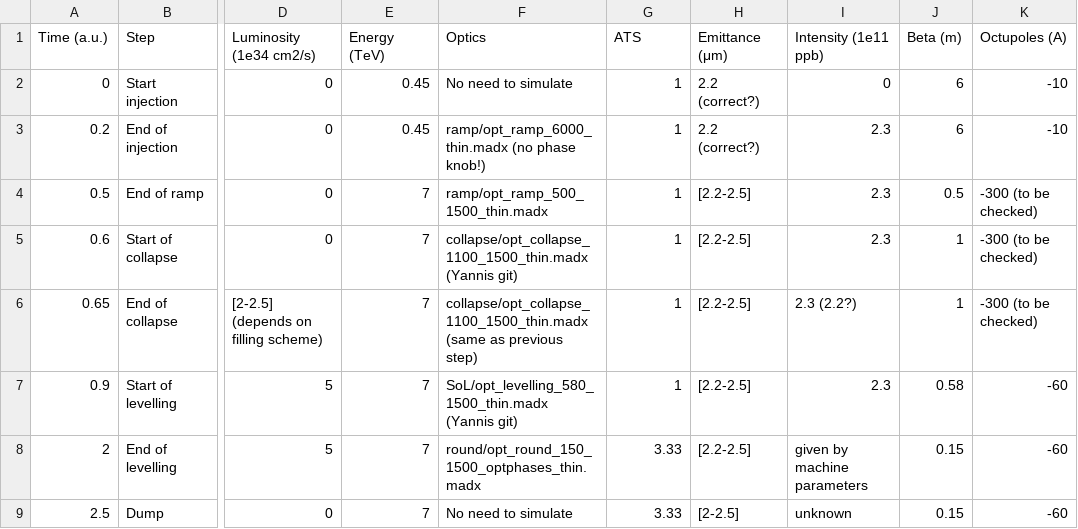
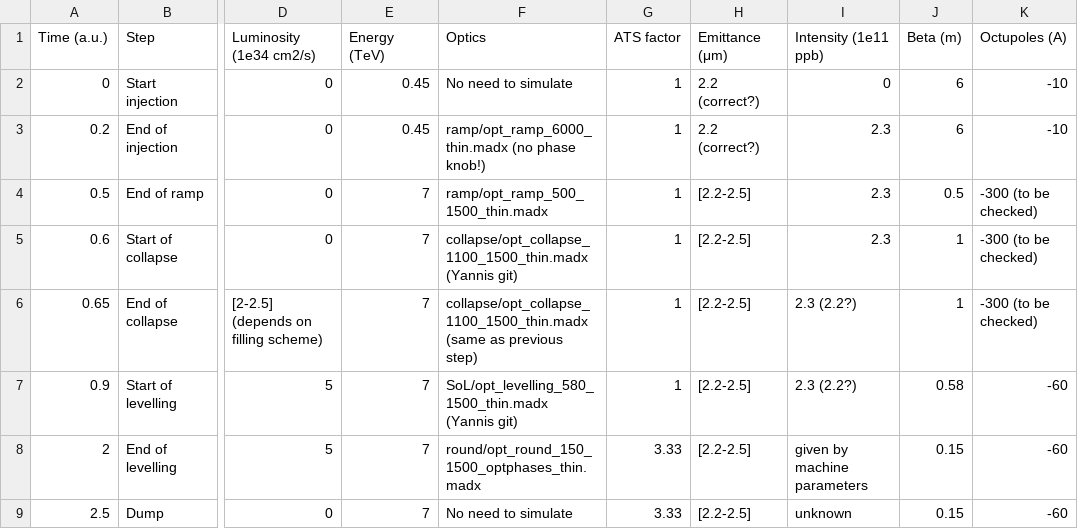
Before and after one commit to ColasDroin/DA_parametrization_run_4, a CSV file: scenarios/scenario_round_1.csv, drawn as a sheet; only a part is shown, gaps mark what is left out; the diff names each change by its address in the sheet, - before the commit and + after, or states it on an @@ line.

Commit message:
Update scenario and plot

```diff
--- a/scenarios/scenario_round_1.csv
+++ b/scenarios/scenario_round_1.csv
-G1: ATS
+G1: ATS factor
-I7 (Intensity (1e11 ppb)): 2.3
+I7 (Intensity (1e11 ppb)): 2.3 (2.2?)
-H9 (Emittance (μm)): [2-2.5]
+H9 (Emittance (μm)): [2.2-2.5]
```
Also changed, not shown: 3 other files.
